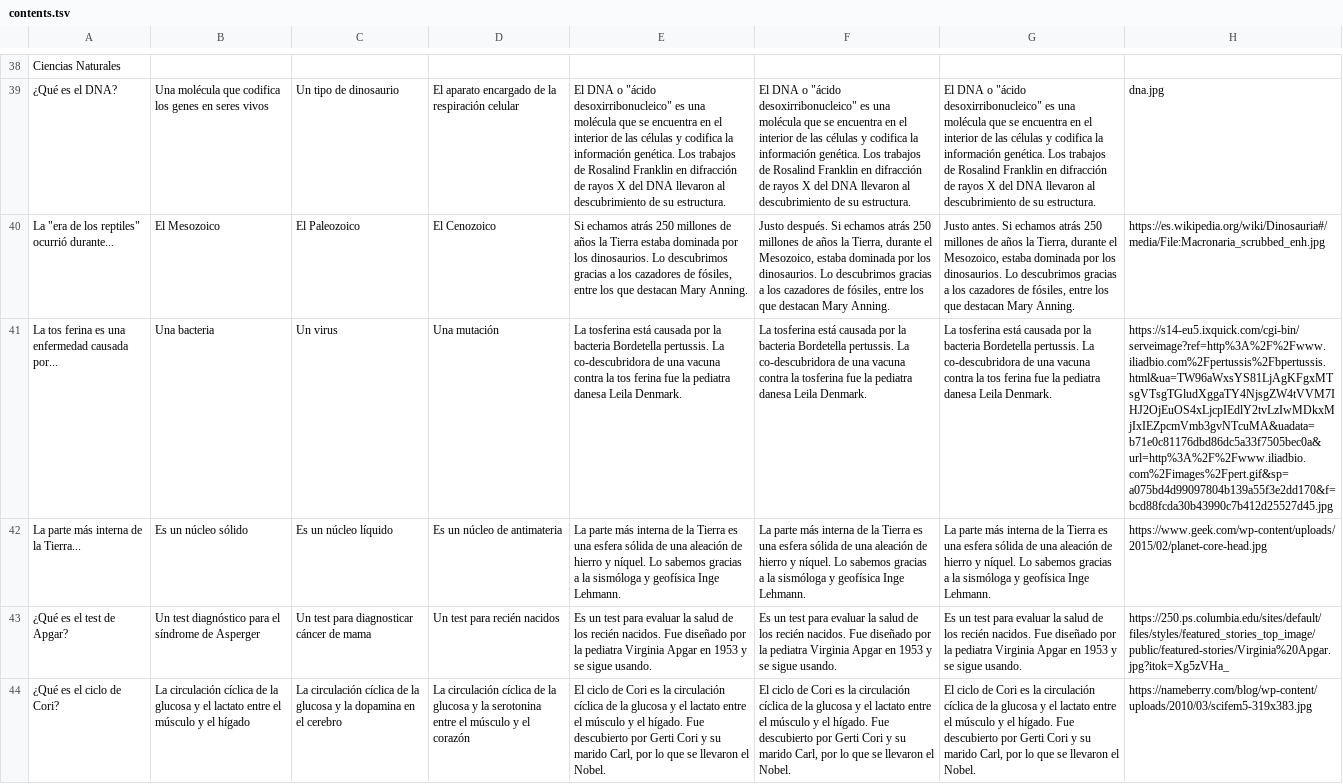
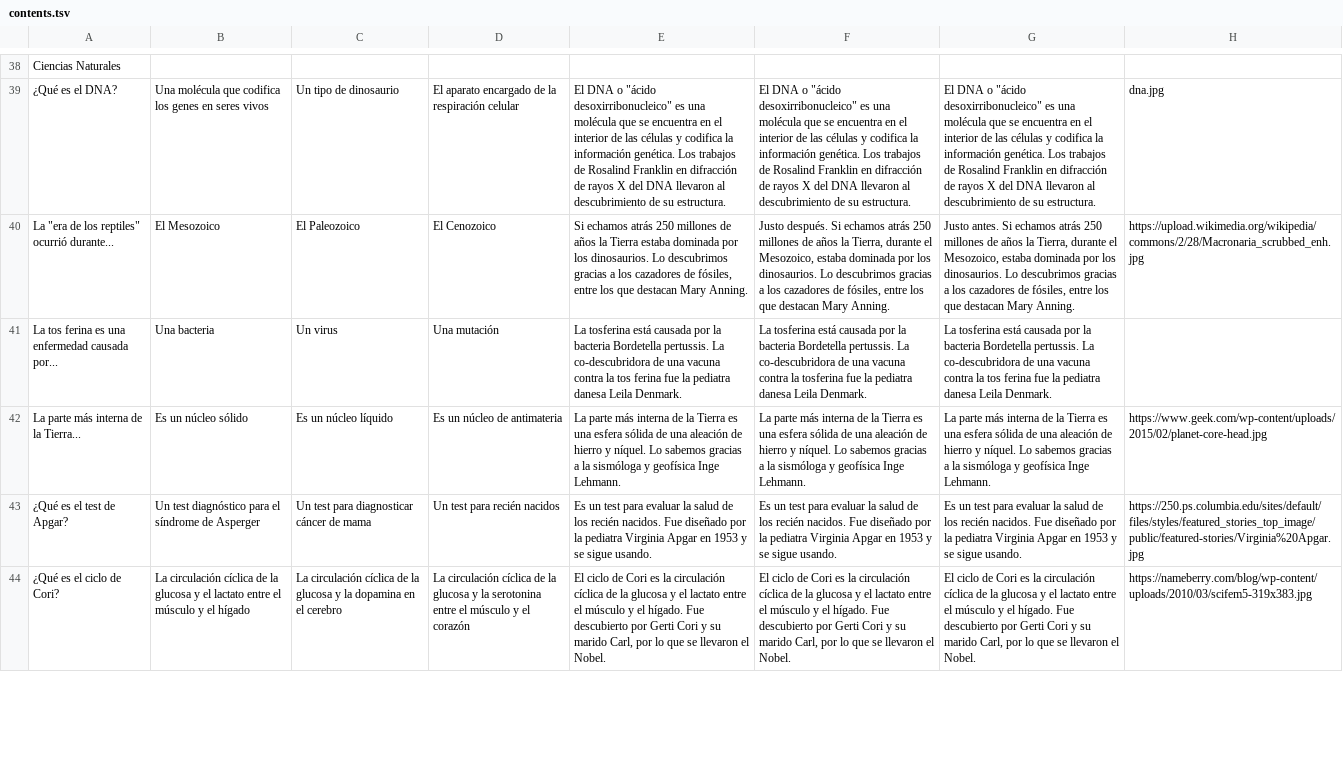
Before and after one commit to appsforscience/ScienceQuiz, a TSV file: contents.tsv, drawn as a sheet; only a part is shown, gaps mark what is left out; the diff covers the shown part only; the diff names each change by its address in the sheet, - before the commit and + after, or states it on an @@ line.

Commit message:
use images downloaded from the urls in the tsv contents file

```diff
--- a/contents.tsv
+++ b/contents.tsv
-H40: https://es.wikipedia.org/wiki/Dinosauria#/media/File:Macronaria_scrubbed_enh.jpg
+H40: https://upload.wikimedia.org/wikipedia/commons/2/28/Macronaria_scrubbed_enh.jpg
-H41: https://s14-eu5.ixquick.com/cgi-bin/serveimage?ref=http%3A%2F%2Fwww.iliadbio.com%2Fpertussis%2Fbpertussis.html&ua=TW96aWxsYS81LjAgKFgxMTsgVTsgTGludXggaTY4NjsgZW4tVVM7IHJ2OjEuOS4xLjcpIEdlY2tvLzIwMDkxMjIxIEZpcmVmb3gvNTcuMA&uadata=b71e0c81176dbd86dc5a33f7505bec0a&url=http%3A%2F%2Fwww.iliadbio.com%2Fimages%2Fpert.gif&sp=a075bd4d99097804b139a55f3e2dd170&f=bcd88fcda30b43990c7b412d25527d45.jpg
+H41: (empty)
-H43: https://250.ps.columbia.edu/sites/default/files/styles/featured_stories_top_image/public/featured-stories/Virginia%20Apgar.jpg?itok=Xg5zVHa_
+H43: https://250.ps.columbia.edu/sites/default/files/styles/featured_stories_top_image/public/featured-stories/Virginia%20Apgar.jpg
```
Also changed, not shown: 18 edited cells elsewhere in this file, 50 other files.
